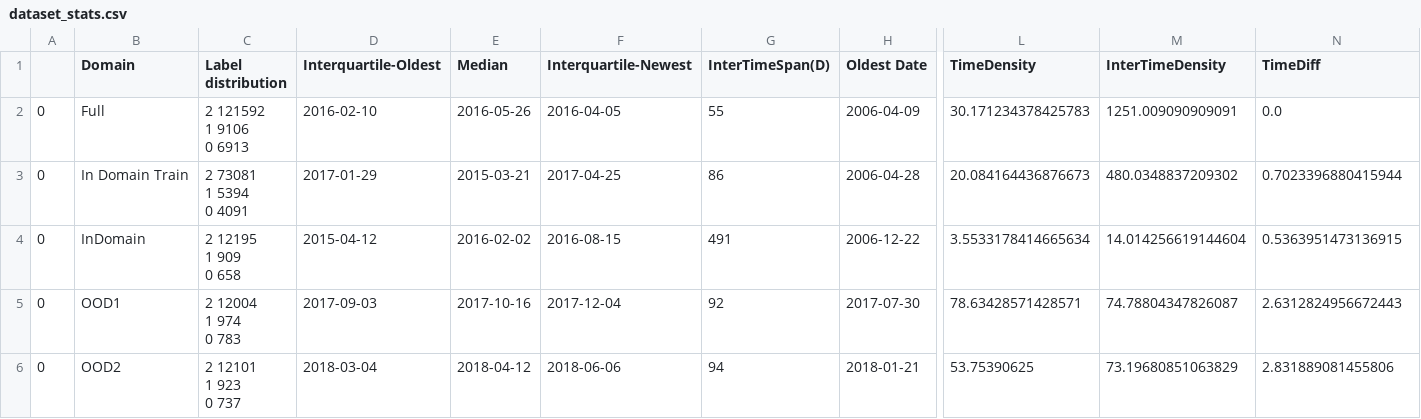
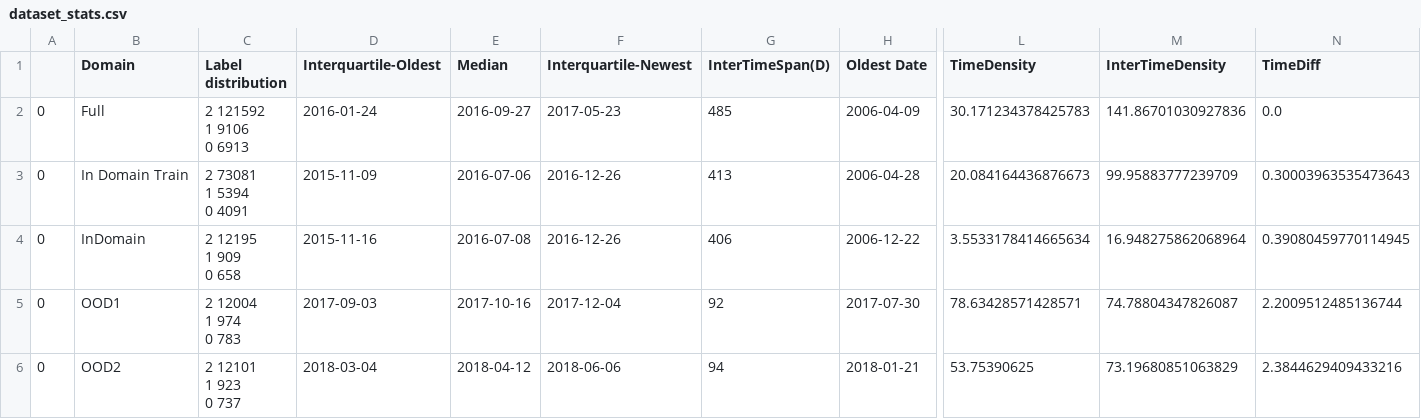
Before and after one commit to casszhao/temporal-drift-on-explanation, a CSV file: saved_everything/AmazPantry/dataset_stats.csv, drawn as a sheet; only a part is shown, gaps mark what is left out; the diff names each change by its address in the sheet, - before the commit and + after, or states it on an @@ line.

```diff
--- a/saved_everything/AmazPantry/dataset_stats.csv
+++ b/saved_everything/AmazPantry/dataset_stats.csv
-D2 (Interquartile-Oldest): 2016-02-10
+D2 (Interquartile-Oldest): 2016-01-24
-E2 (Median): 2016-05-26
+E2 (Median): 2016-09-27
-F2 (Interquartile-Newest): 2016-04-05
+F2 (Interquartile-Newest): 2017-05-23
-G2 (InterTimeSpan(D)): 55
+G2 (InterTimeSpan(D)): 485
-M2 (InterTimeDensity): 1251.009090909091
+M2 (InterTimeDensity): 141.86701030927836
-D3 (Interquartile-Oldest): 2017-01-29
+D3 (Interquartile-Oldest): 2015-11-09
-E3 (Median): 2015-03-21
+E3 (Median): 2016-07-06
-F3 (Interquartile-Newest): 2017-04-25
+F3 (Interquartile-Newest): 2016-12-26
-G3 (InterTimeSpan(D)): 86
+G3 (InterTimeSpan(D)): 413
-M3 (InterTimeDensity): 480.0348837209302
+M3 (InterTimeDensity): 99.95883777239709
-N3 (TimeDiff): 0.7023396880415944
+N3 (TimeDiff): 0.30003963535473643
-D4 (Interquartile-Oldest): 2015-04-12
+D4 (Interquartile-Oldest): 2015-11-16
-E4 (Median): 2016-02-02
+E4 (Median): 2016-07-08
-F4 (Interquartile-Newest): 2016-08-15
+F4 (Interquartile-Newest): 2016-12-26
-G4 (InterTimeSpan(D)): 491
+G4 (InterTimeSpan(D)): 406
-M4 (InterTimeDensity): 14.014256619144604
+M4 (InterTimeDensity): 16.948275862068964
-N4 (TimeDiff): 0.5363951473136915
+N4 (TimeDiff): 0.39080459770114945
-N5 (TimeDiff): 2.6312824956672443
+N5 (TimeDiff): 2.2009512485136744
-N6 (TimeDiff): 2.831889081455806
+N6 (TimeDiff): 2.3844629409433216
```
Also changed, not shown: saved_everything/AmazDigiMu/dataset_stats.csv, saved_everything/AmazInstr/dataset_stats.csv, 3 other files.
